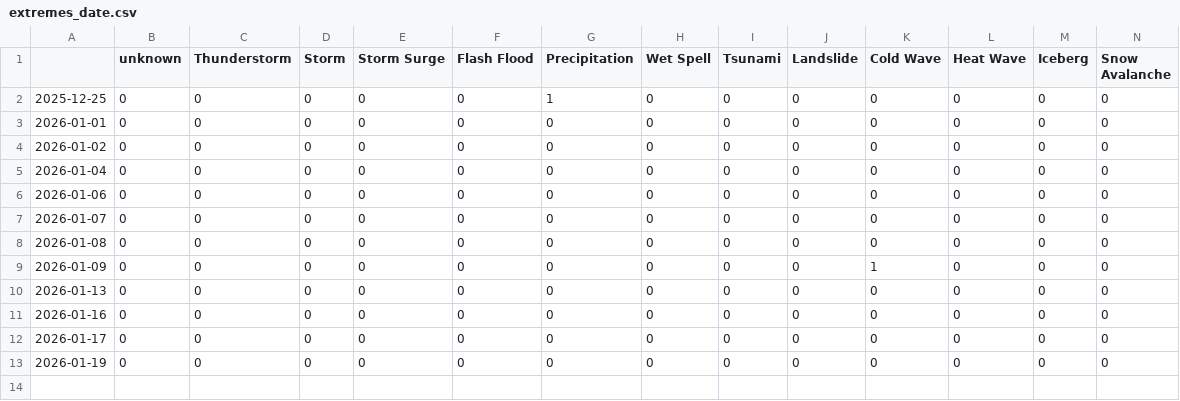
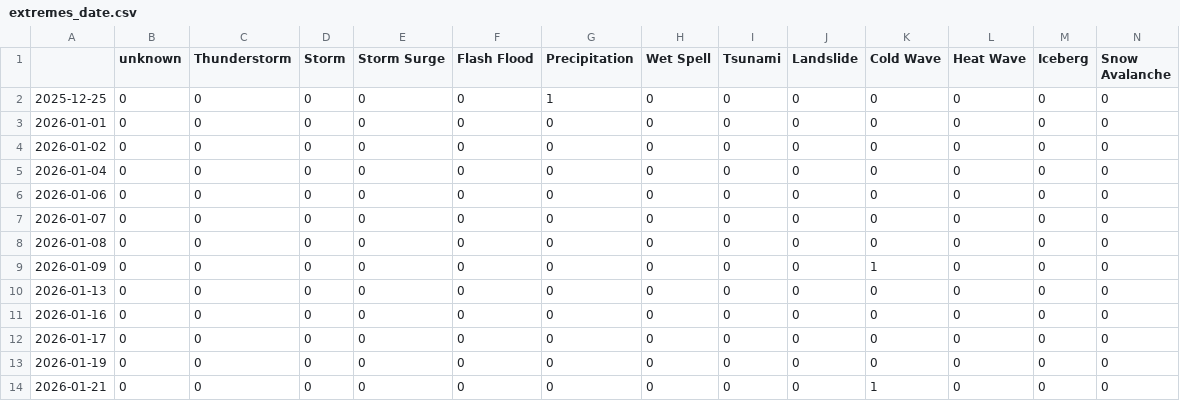
Before and after one commit to jens-news/hungarianExtremes, a CSV file: csv/extremes_date.csv, drawn as a sheet; only a part is shown; rows hold the shown columns only; the diff names each change by its address in the sheet, - before the commit and + after, or states it on an @@ line.

```diff
--- a/csv/extremes_date.csv
+++ b/csv/extremes_date.csv
+row 14: 2026-01-21 | 0 | 0 | 0 | 0 | 0 | 0 | 0 | 0 | 0 | 1 | 0 | 0 | 0
```
Also changed, not shown: 4 other files.
